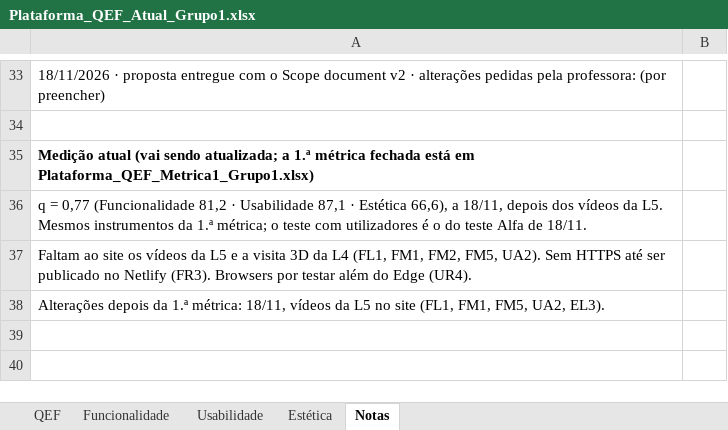
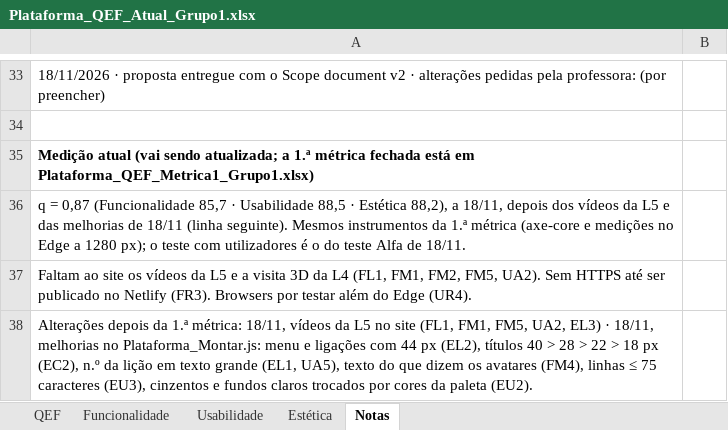
Before and after one commit to tteixeira30/CAMUL-2026, an Excel workbook: Files/Teoricas/Plataforma_QEF_Atual_Grupo1.xlsx, sheet Notas, drawn as a sheet; only a part is shown, gaps mark what is left out; values as stored, in another font and other column widths than the file's, no borders; the diff names each change by its address in the sheet, - before the commit and + after, or states it on an @@ line.

```diff
--- a/Files/Teoricas/Plataforma_QEF_Atual_Grupo1.xlsx (sheet Notas)
+++ b/Files/Teoricas/Plataforma_QEF_Atual_Grupo1.xlsx (sheet Notas)
-A36: q = 0,77 (Funcionalidade 81,2 · Usabilidade 87,1 · Estética 66,6), a 18/11, depois dos vídeos da L5. Mesmos instrumentos da 1.ª métrica; o teste…
+A36: q = 0,87 (Funcionalidade 85,7 · Usabilidade 88,5 · Estética 88,2), a 18/11, depois dos vídeos da L5 e das melhorias de 18/11 (linha seguinte). Mesmos instrumentos da 1.ª métrica (axe-core e medições no Edge a 1280 px); o teste…
-A38: …FM5, UA2, EL3).
+A38: …FM5, UA2, EL3) · 18/11, melhorias no Plataforma_Montar.js: menu e ligações com 44 px (EL2), títulos 40 > 28 > 22 > 18 px (EC2), n.º da lição em texto grande (EL1, UA5), texto do que dizem os avatares (FM4), linhas ≤ 75 caracteres (EU3), cinzentos e fundos claros trocados por cores da paleta (EU2).
```
Also changed, not shown: sheet QEF, 13 other files.
